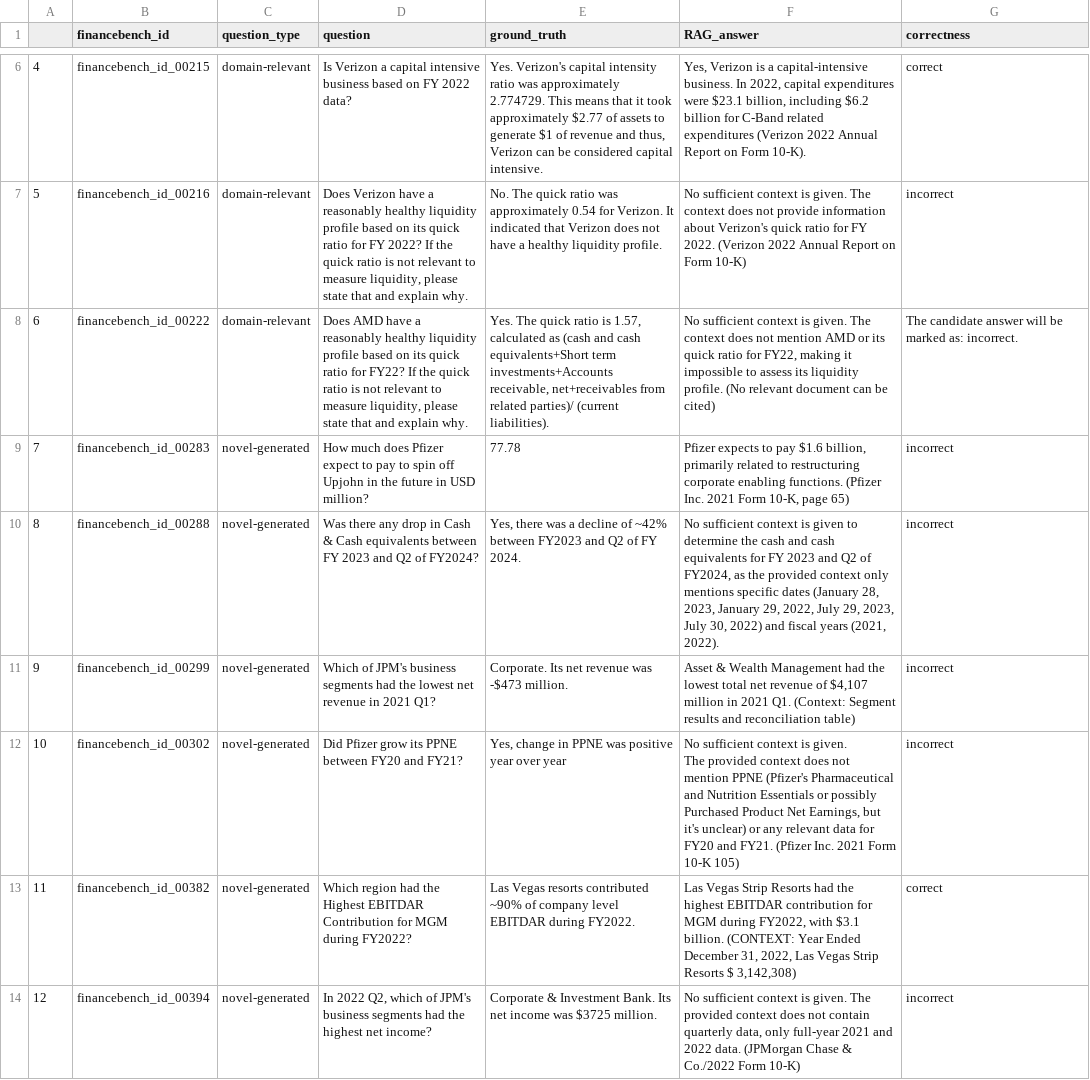
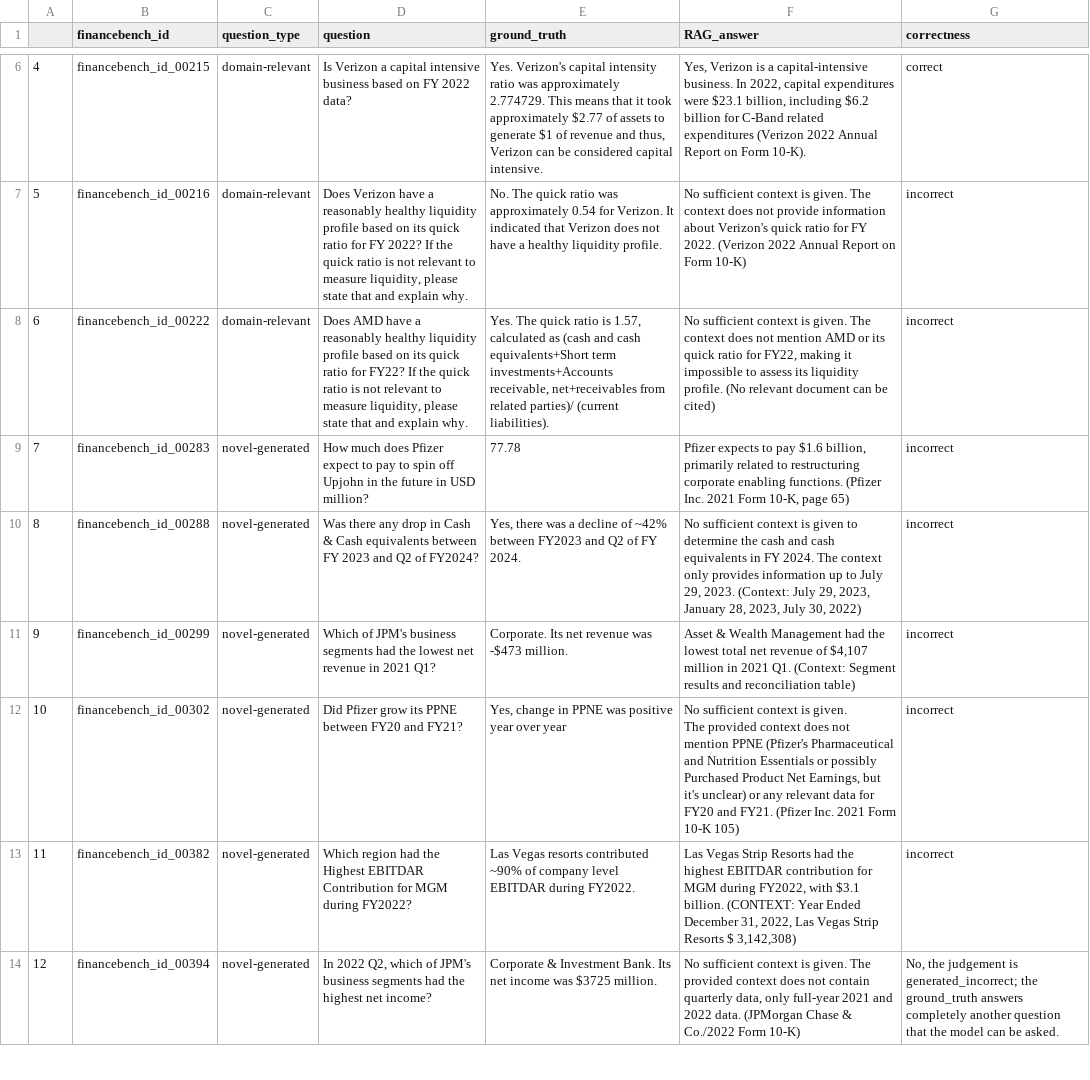
Before and after one commit to yaronwinter/Nebius, a CSV file: weeks/week3/rag/task_6_rag_correctness.csv, drawn as a sheet; only a part is shown, gaps mark what is left out; the diff covers the shown part only; the diff names each change by its address in the sheet, - before the commit and + after, or states it on an @@ line.

```diff
--- a/weeks/week3/rag/task_6_rag_correctness.csv
+++ b/weeks/week3/rag/task_6_rag_correctness.csv
-G8 (correctness): The candidate answer will be marked as: incorrect.
+G8 (correctness): incorrect
-F10 (RAG_answer): …cash equivalents for FY 2023 and Q2 of FY2024, as the provided context only mentions specific dates (January 28, 2023, January 29, 2022, July 29, 2023, July 30, 2022) and fiscal years (2021, 2022).
+F10 (RAG_answer): …cash equivalents in FY 2024. The context only provides information up to July 29, 2023. (Context: July 29, 2023, January 28, 2023, July 30, 2022)
-G13 (correctness): correct
+G13 (correctness): incorrect
-G14 (correctness): incorrect
+G14 (correctness): No, the judgement is generated_incorrect; the ground_truth answers completely another question that the model can be asked.
```
Also changed, not shown: 68 edited cells elsewhere in this file, weeks/week3/rag/assignment2_improvement_cycles_increase_num_retrieved.csv, weeks/week3/rag/assignment2_improvement_cycles_reranker.csv, 7 other files.
